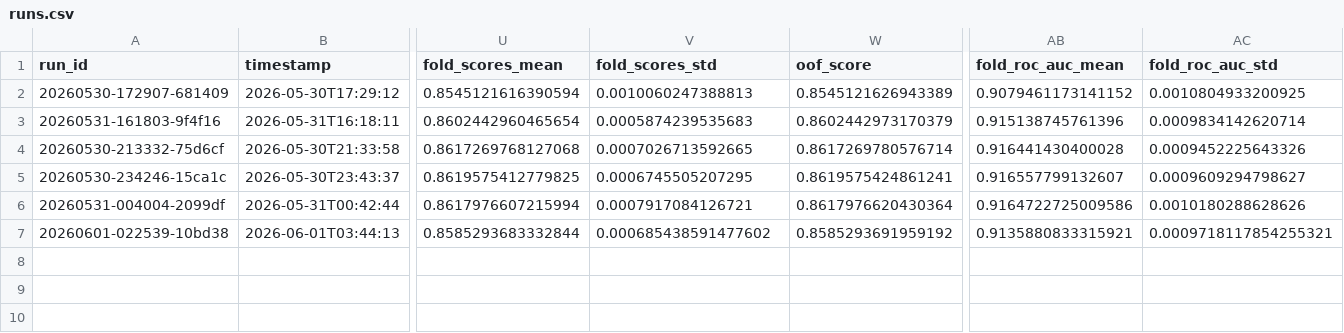
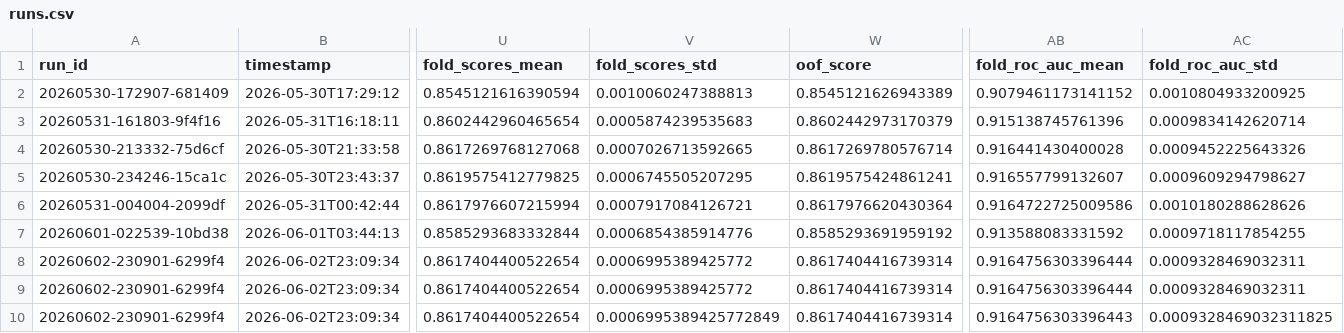
Before and after one commit to biswajit-nag/Predict-Customer-Churn, a CSV file: experiments/runs.csv, drawn as a sheet; only a part is shown, gaps mark what is left out; rows hold the shown columns only; the diff names each change by its address in the sheet, - before the commit and + after, or states it on an @@ line.

```diff
--- a/experiments/runs.csv
+++ b/experiments/runs.csv
-V7 (fold_scores_std): 0.000685438591477602
+V7 (fold_scores_std): 0.0006854385914776
-AB7 (fold_roc_auc_mean): 0.9135880833315921
+AB7 (fold_roc_auc_mean): 0.913588083331592
-AC7 (fold_roc_auc_std): 0.0009718117854255321
+AC7 (fold_roc_auc_std): 0.0009718117854255
+row 8: 20260602-230901-6299f4 | 2026-06-02T23:09:34 | 0.8617404400522654 | 0.0006995389425772 | 0.8617404416739314 | 0.9164756303396444 | 0.0009328469032311
+row 9: 20260602-230901-6299f4 | 2026-06-02T23:09:34 | 0.8617404400522654 | 0.0006995389425772 | 0.8617404416739314 | 0.9164756303396444 | 0.0009328469032311
+row 10: 20260602-230901-6299f4 | 2026-06-02T23:09:34 | 0.8617404400522654 | 0.0006995389425772849 | 0.8617404416739314 | 0.9164756303396443 | 0.0009328469032311825
```
Also changed, not shown: 14 other files.
